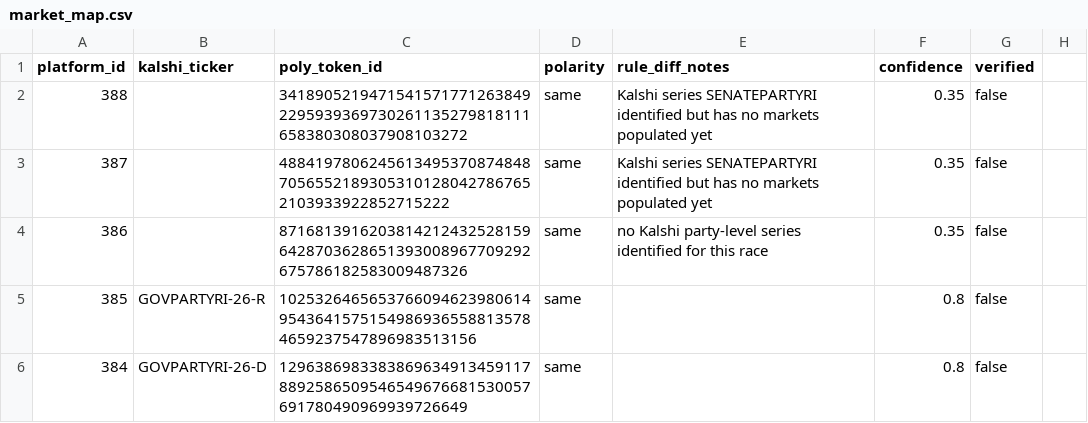
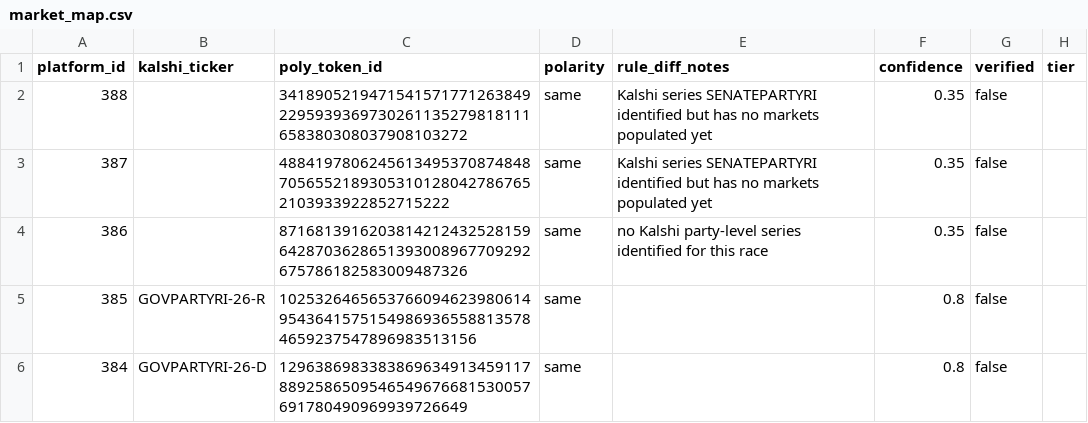
Before and after one commit to ScriptRed/SIG-Prediction-Cup, a CSV file: config/market_map.csv, drawn as a sheet; only a part is shown; the diff names each change by its address in the sheet, - before the commit and + after, or states it on an @@ line.

```diff
--- a/config/market_map.csv
+++ b/config/market_map.csv
-H1: (empty)
+H1: tier
```
Also changed, not shown: 12 other files.
